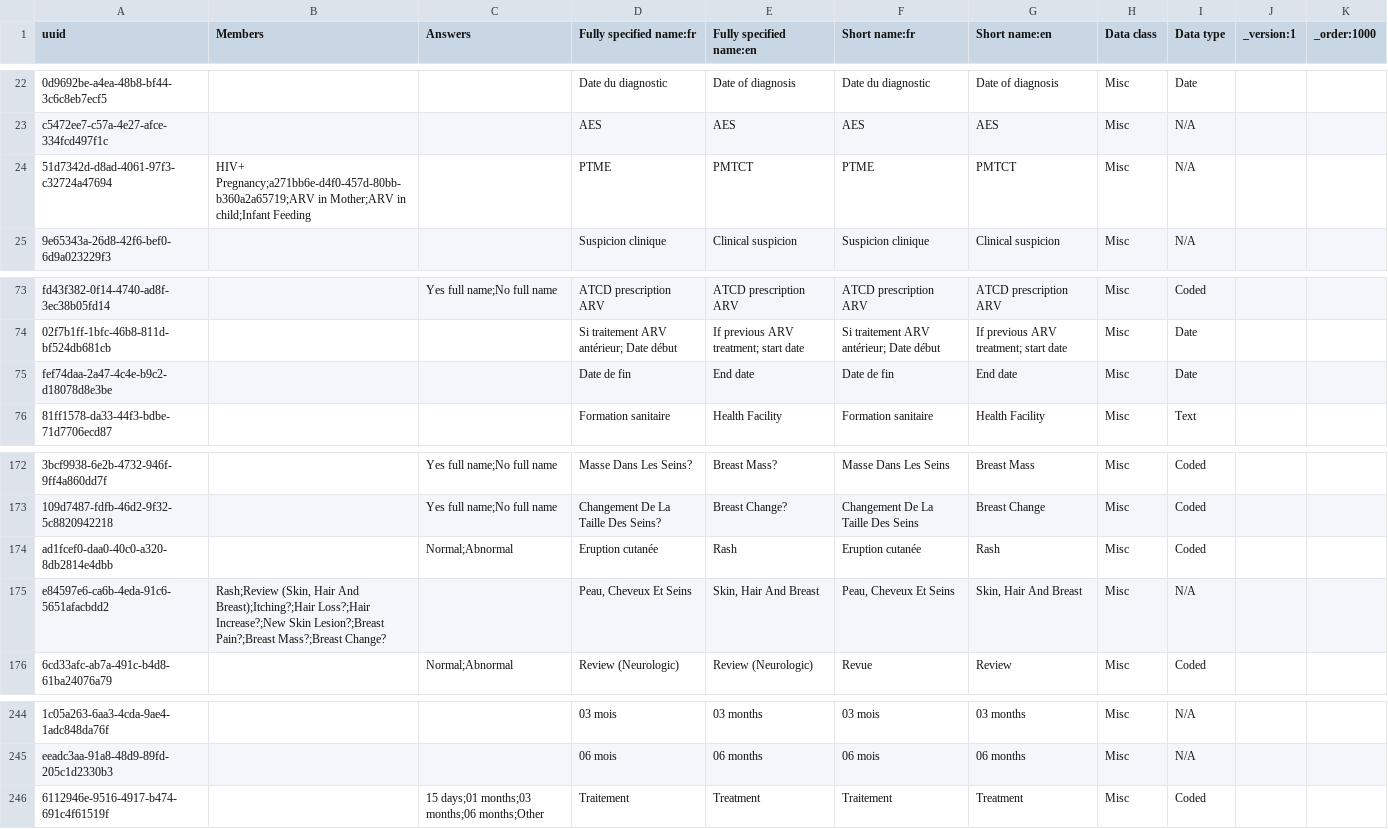
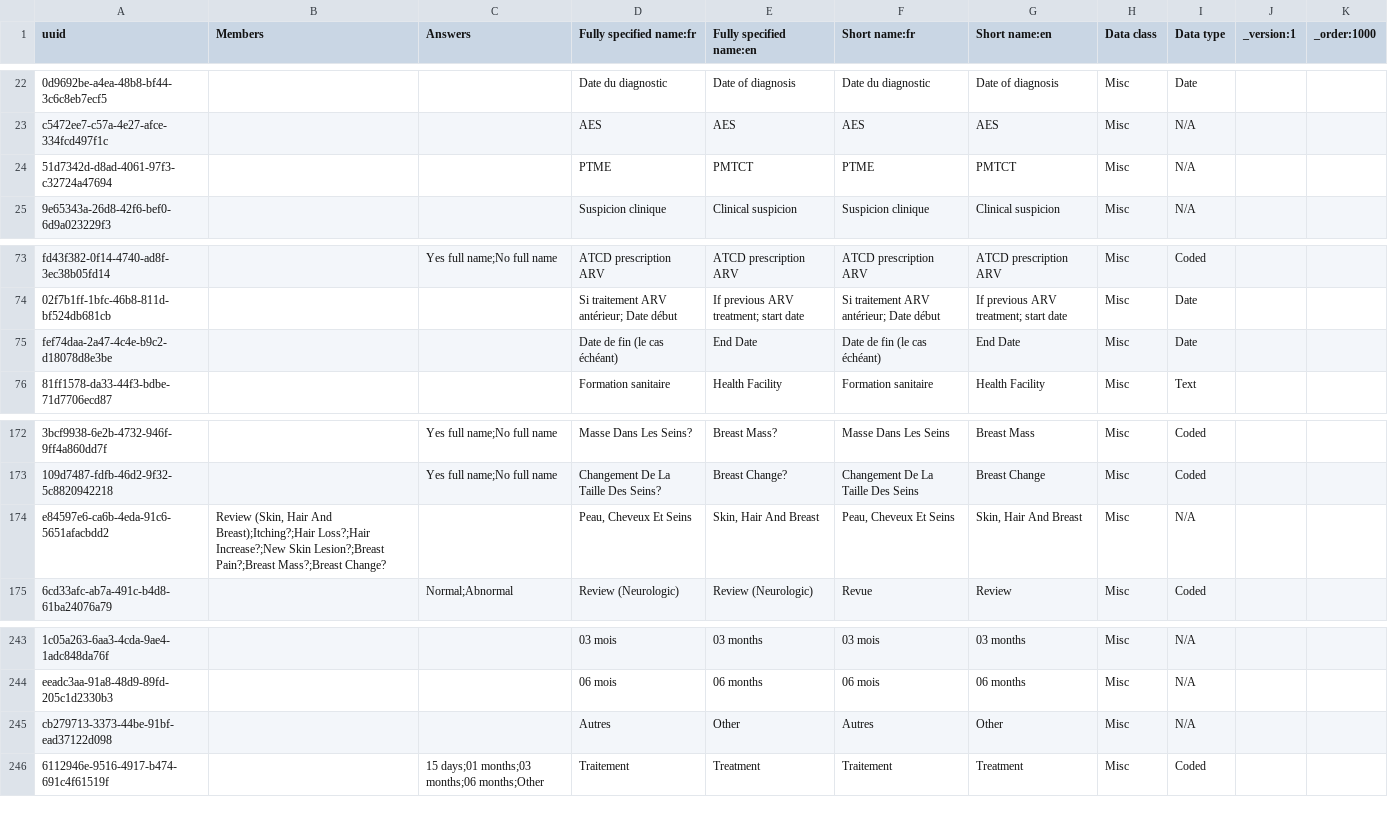
Before and after one commit to jembi/cameroon-bahmni-metadata, a CSV file: configuration/concepts/adult_hiv_initial_form.csv, drawn as a sheet; only a part is shown, gaps mark what is left out; removed rows and columns are numbered as before the commit, all else as after; the diff names each change by its address in the sheet, - before the commit and + after, or states it on an @@ line.

```diff
--- a/configuration/concepts/adult_hiv_initial_form.csv
+++ b/configuration/concepts/adult_hiv_initial_form.csv
-B24 (Members): HIV+ Pregnancy;a271bb6e-d4f0-457d-80bb-b360a2a65719;ARV in Mother;ARV in child;Infant Feeding
+B24 (Members): (empty)
-D75 (Fully specified name:fr): Date de fin
+D75 (Fully specified name:fr): Date de fin (le cas échéant)
-E75 (Fully specified name:en): End date
+E75 (Fully specified name:en): End Date
-F75 (Short name:fr): Date de fin
+F75 (Short name:fr): Date de fin (le cas échéant)
-G75 (Short name:en): End date
+G75 (Short name:en): End Date
-row 174: ad1fcef0-daa0-40c0-a320-8db2814e4dbb |  | Normal;Abnormal | Eruption cutanée | Rash | Eruption cutanée | Rash | Misc | Coded
-B174 (Members): Rash;Review (Skin, Hair…
+B174 (Members): Review (Skin, Hair…
+row 245: cb279713-3373-44be-91bf-ead37122d098 |  |  | Autres | Other | Autres | Other | Misc | N/A
```
Also changed, not shown: configuration/concepts/child_hiv_initial_form.csv.
